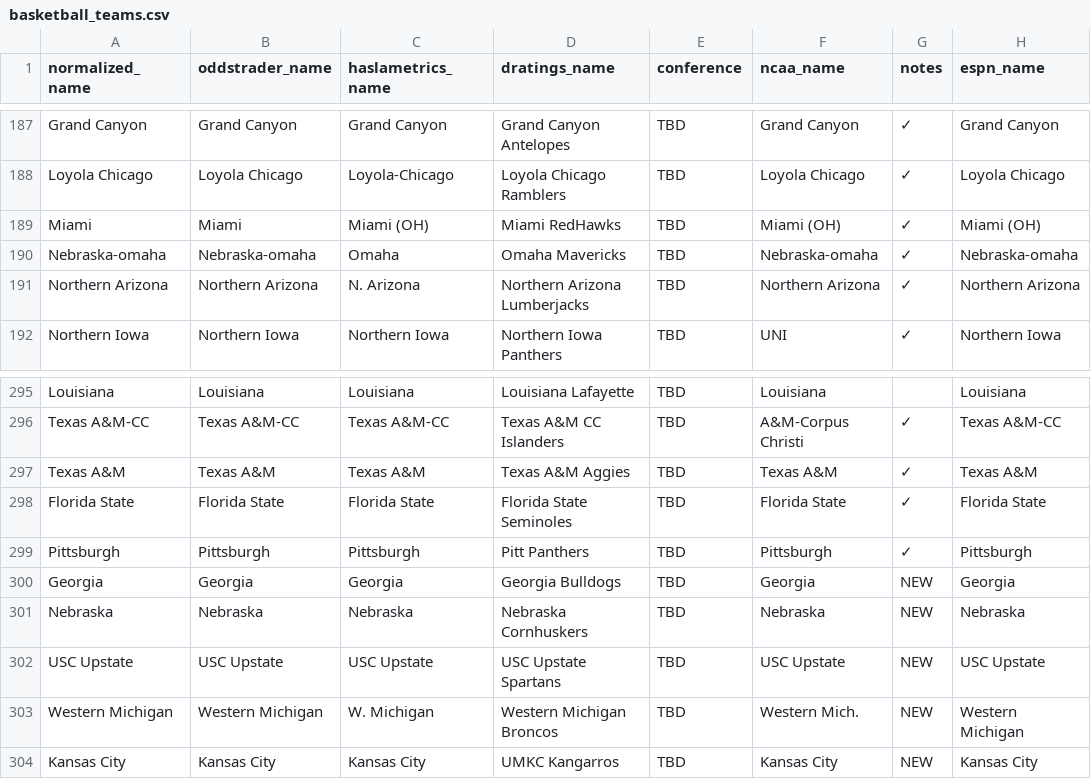
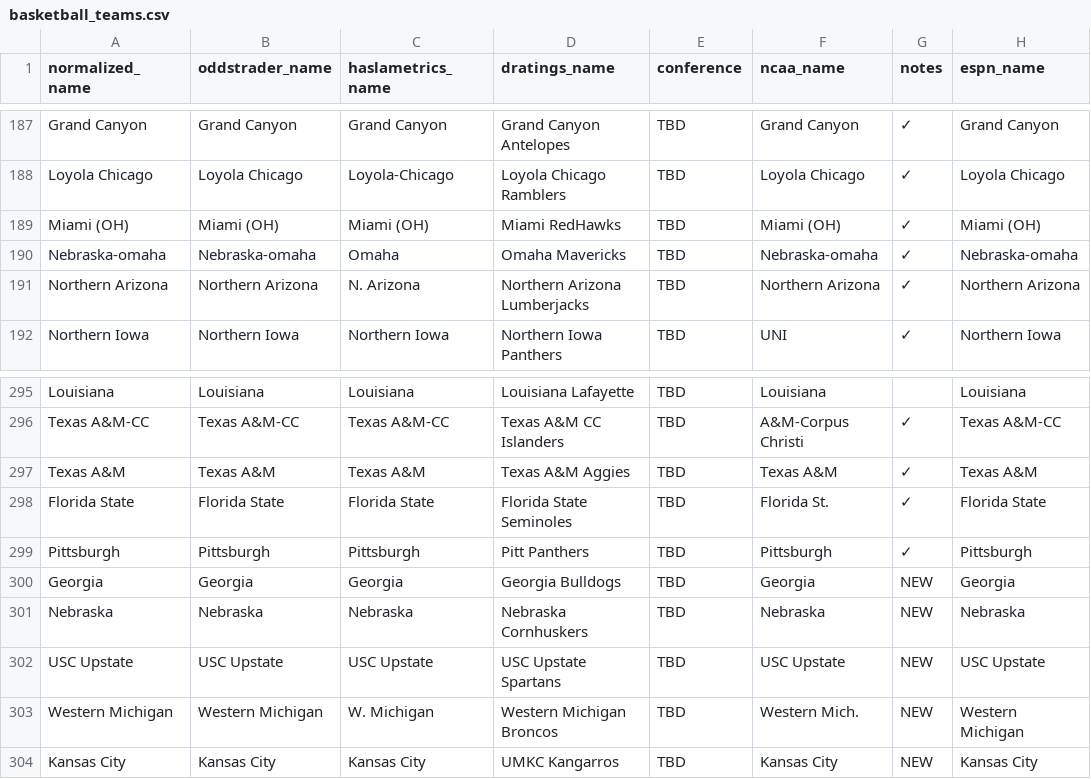
Before and after one commit to dpk1212/nhl-savant, a CSV file: public/basketball_teams.csv, drawn as a sheet; only a part is shown, gaps mark what is left out; the diff names each change by its address in the sheet, - before the commit and + after, or states it on an @@ line.

Commit message:
✅ Fix Miami (OH) and Florida St. NCAA mappings for live scoring

```diff
--- a/public/basketball_teams.csv
+++ b/public/basketball_teams.csv
-A189 (normalized_name): Miami
+A189 (normalized_name): Miami (OH)
-B189 (oddstrader_name): Miami
+B189 (oddstrader_name): Miami (OH)
-F298 (ncaa_name): Florida State
+F298 (ncaa_name): Florida St.
```
